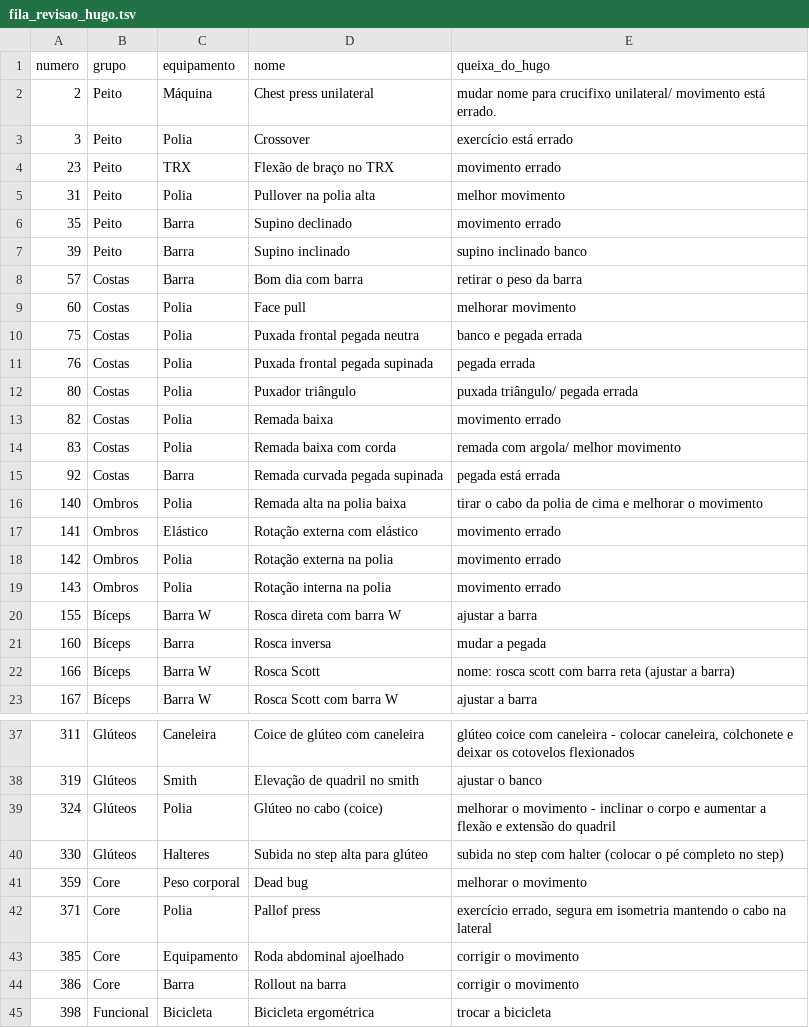
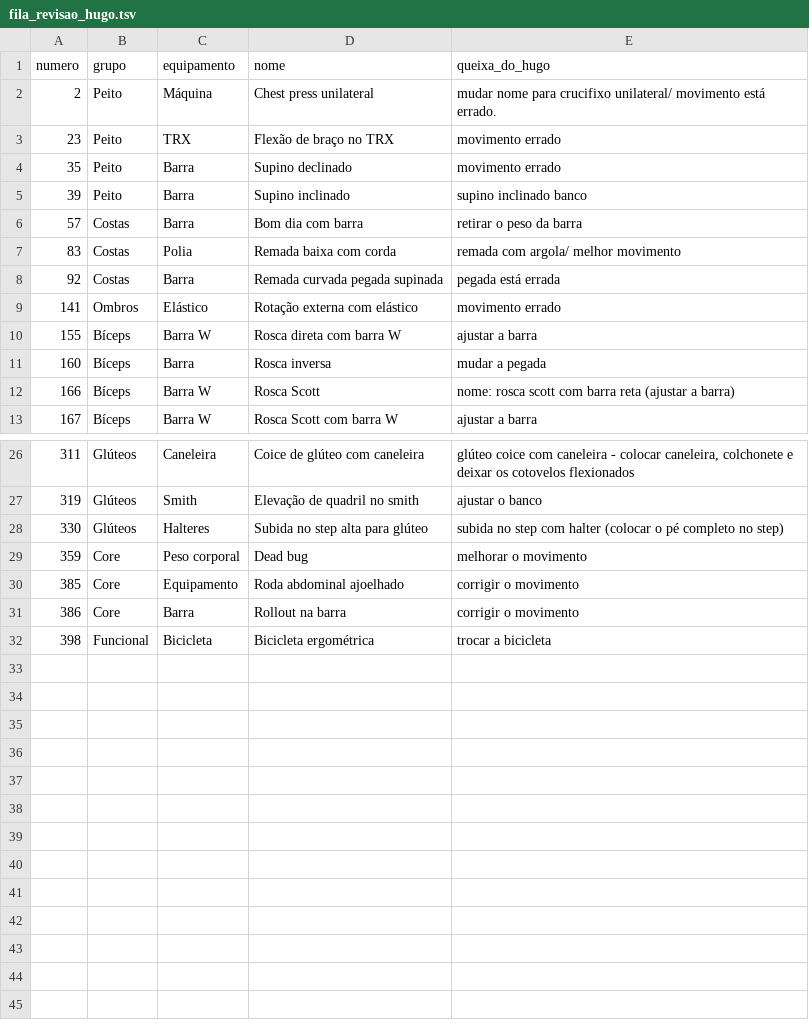
Before and after one commit to AutoCare-1/trainos, a TSV file: backend-laravel/database/fila_revisao_hugo.tsv, drawn as a sheet; only a part is shown, gaps mark what is left out; the diff covers the shown part only.

```diff
--- a/backend-laravel/database/fila_revisao_hugo.tsv
+++ b/backend-laravel/database/fila_revisao_hugo.tsv
@@ -2,5 +2,3 @@ numero	grupo	equipamento	nome	queixa_do_hugo
 2	Peito	Máquina	Chest press unilateral	mudar nome para crucifixo unilateral/ movimento está errado.
-3	Peito	Polia	Crossover	exercício está errado
 23	Peito	TRX	Flexão de braço no TRX	movimento errado
-31	Peito	Polia	Pullover na polia alta	melhor movimento
 35	Peito	Barra	Supino declinado	movimento errado
@@ -8,13 +6,5 @@ numero	grupo	equipamento	nome	queixa_do_hugo
 57	Costas	Barra	Bom dia com barra	retirar o peso da barra
-60	Costas	Polia	Face pull	melhorar movimento
-75	Costas	Polia	Puxada frontal pegada neutra	banco e pegada errada
-76	Costas	Polia	Puxada frontal pegada supinada	pegada errada
-80	Costas	Polia	Puxador triângulo	puxada triângulo/ pegada errada
-82	Costas	Polia	Remada baixa	movimento errado
 83	Costas	Polia	Remada baixa com corda	remada com argola/ melhor movimento
 92	Costas	Barra	Remada curvada pegada supinada	pegada está errada
-140	Ombros	Polia	Remada alta na polia baixa	tirar o cabo da polia de cima e melhorar o movimento
 141	Ombros	Elástico	Rotação externa com elástico	movimento errado
-142	Ombros	Polia	Rotação externa na polia	movimento errado
-143	Ombros	Polia	Rotação interna na polia	movimento errado
 155	Bíceps	Barra W	Rosca direta com barra W	ajustar a barra
@@ -38,6 +27,4 @@ numero	grupo	equipamento	nome	queixa_do_hugo
 319	Glúteos	Smith	Elevação de quadril no smith	ajustar o banco
-324	Glúteos	Polia	Glúteo no cabo (coice)	melhorar o movimento - inclinar o corpo e aumentar a flexão e extensão do quadril
 330	Glúteos	Halteres	Subida no step alta para glúteo	subida no step com halter (colocar o pé completo no step)
 359	Core	Peso corporal	Dead bug	melhorar o movimento
-371	Core	Polia	Pallof press	exercício errado, segura em isometria mantendo o cabo na lateral
 385	Core	Equipamento	Roda abdominal ajoelhado	corrigir o movimento
```
Also changed, not shown: 1 removed row elsewhere in this file, backend-laravel/database/revisao_hugo_livro_razao.tsv, 3 other files.
